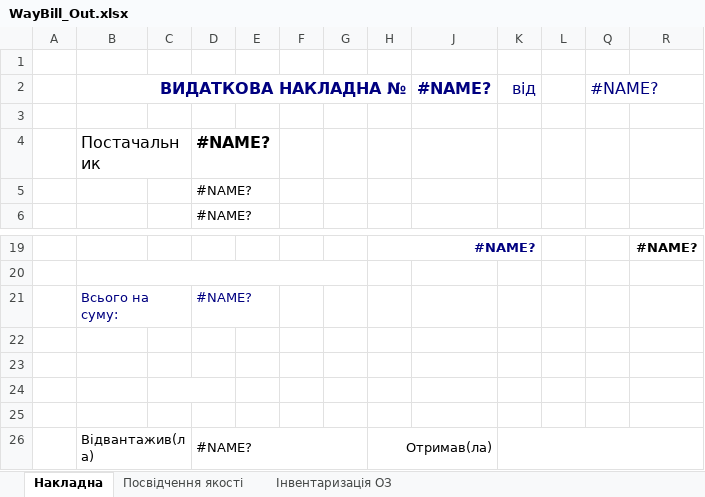
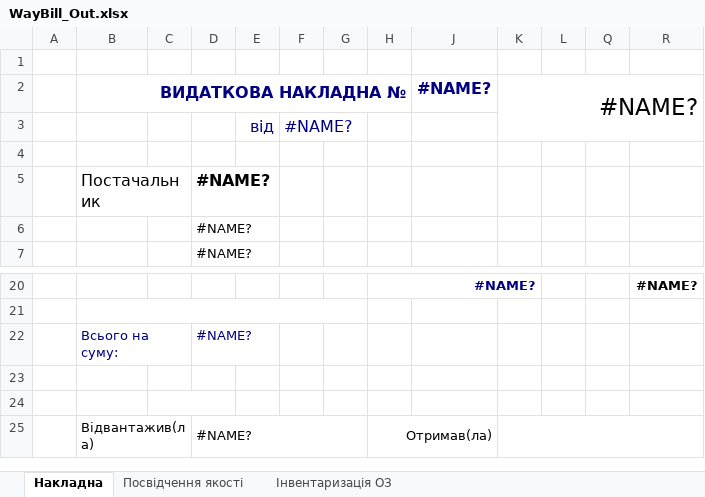
Before and after one commit to sp75/SP-Sklad, an Excel workbook: SP_Sklad/TempLate/WayBill_Out.xlsx, sheet Накладна, drawn as a sheet; only a part is shown, gaps mark what is left out; values as stored, in another font and other column widths than the file's, no borders; removed rows and columns are numbered as before the commit, all else as after; the diff names each change by its address in the sheet, - before the commit and + after, or states it on an @@ line.

```diff
--- a/SP_Sklad/TempLate/WayBill_Out.xlsx (sheet Накладна)
+++ b/SP_Sklad/TempLate/WayBill_Out.xlsx (sheet Накладна)
-K2: від
+K2: #NAME?
-K2 text colour: #000080
+K2 text colour: black, text size: larger
+K2:R3 merged
-Q2: #NAME?
+Q2: (empty)
-Q2:R2 merged
+row 3:  |  |  |  | від | #NAME?
-row 23: (empty)
-row 25: (empty)
```
Also changed, not shown: formulas that keep their value, 34 other files.
